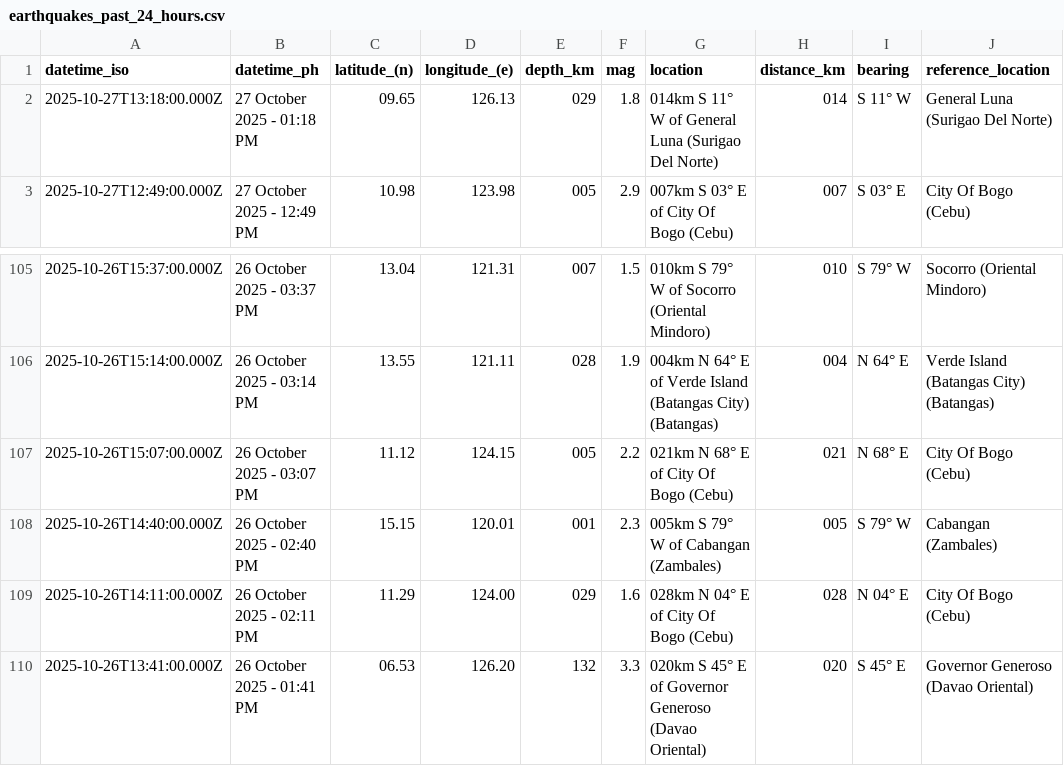
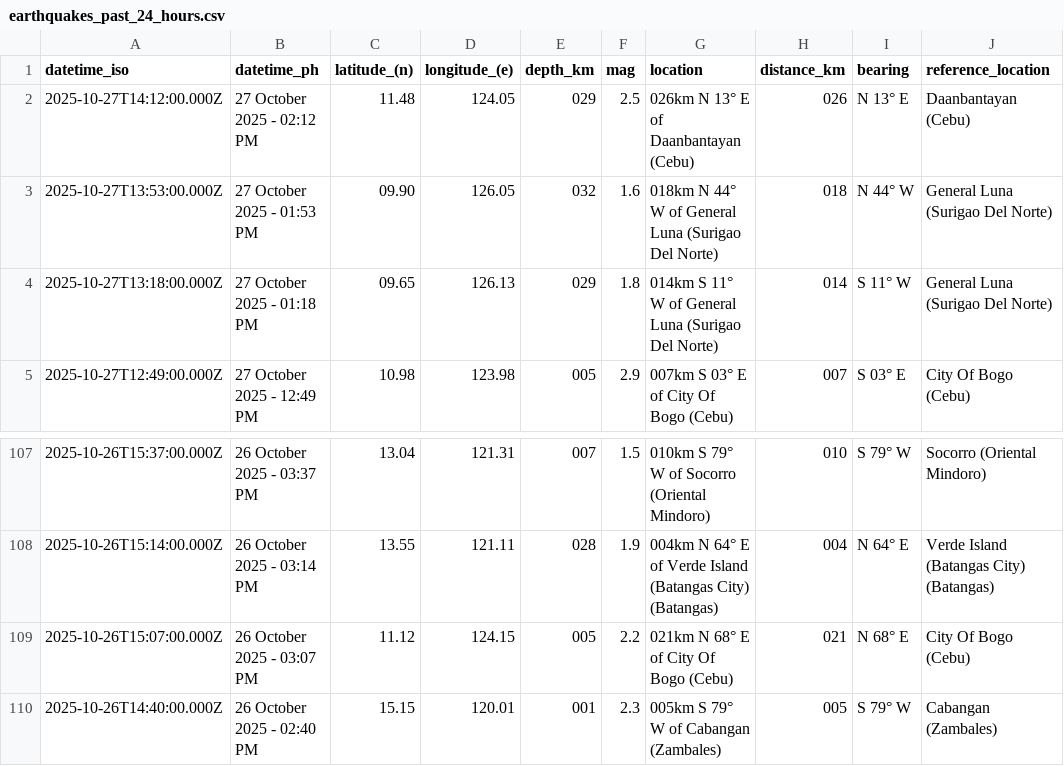
Before and after one commit to Waytii/chamthesleeptalker, a CSV file: earthquakes_past_24_hours.csv, drawn as a sheet; only a part is shown, gaps mark what is left out.

```diff
--- a/earthquakes_past_24_hours.csv
+++ b/earthquakes_past_24_hours.csv
@@ -1,2 +1,4 @@
 datetime_iso,datetime_ph,latitude_(n),longitude_(e),depth_km,mag,location,distance_km,bearing,reference_location
+2025-10-27T14:12:00.000Z,27 October 2025 - 02:12 PM,11.48,124.05,029,2.5,026km N 13° E of Daanbantayan (Cebu),026,N 13° E,Daanbantayan (Cebu)
+2025-10-27T13:53:00.000Z,27 October 2025 - 01:53 PM,09.90,126.05,032,1.6,018km N 44° W of General Luna (Surigao Del Norte),018,N 44° W,General Luna (Surigao Del Norte)
 2025-10-27T13:18:00.000Z,27 October 2025 - 01:18 PM,09.65,126.13,029,1.8,014km S 11° W of General Luna (Surigao Del Norte),014,S 11° W,General Luna (Surigao Del Norte)
@@ -108,3 +110 @@ datetime_iso,datetime_ph,latitude_(n),longitude_(e),depth_km,mag,location,distan
 2025-10-26T14:40:00.000Z,26 October 2025 - 02:40 PM,15.15,120.01,001,2.3,005km S 79° W of Cabangan (Zambales),005,S 79° W,Cabangan (Zambales)
-2025-10-26T14:11:00.000Z,26 October 2025 - 02:11 PM,11.29,124.00,029,1.6,028km N 04° E of City Of Bogo (Cebu),028,N 04° E,City Of Bogo (Cebu)
-2025-10-26T13:41:00.000Z,26 October 2025 - 01:41 PM,06.53,126.20,132,3.3,020km S 45° E of Governor Generoso (Davao Oriental),020,S 45° E,Governor Generoso (Davao Oriental)
```
Also changed, not shown: earthquakes.csv, earthquakes_past_7_days.csv, 5 other files.
